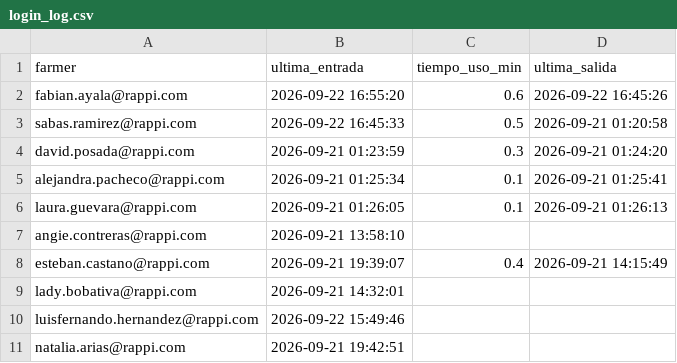
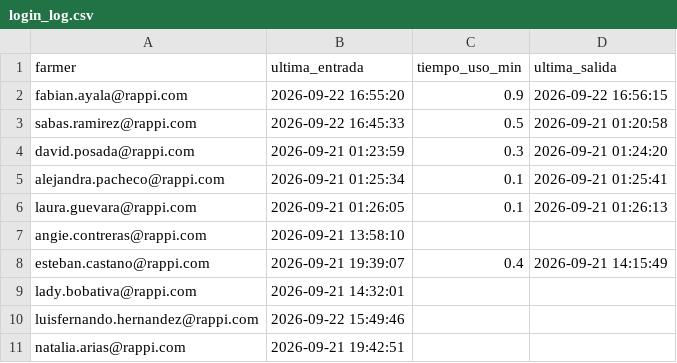
Before and after one commit to sabaschatia-netizen/wingman, a CSV file: data/login_log.csv, drawn as a sheet.

Commit message:
logout: fabian.ayala@rappi.com @ 2026-09-22 16:56:15

```diff
--- a/data/login_log.csv
+++ b/data/login_log.csv
@@ -1,3 +1,3 @@
 farmer,ultima_entrada,tiempo_uso_min,ultima_salida
-fabian.ayala@rappi.com,2026-09-22 16:55:20,0.6,2026-09-22 16:45:26
+fabian.ayala@rappi.com,2026-09-22 16:55:20,0.9,2026-09-22 16:56:15
 sabas.ramirez@rappi.com,2026-09-22 16:45:33,0.5,2026-09-21 01:20:58
```
